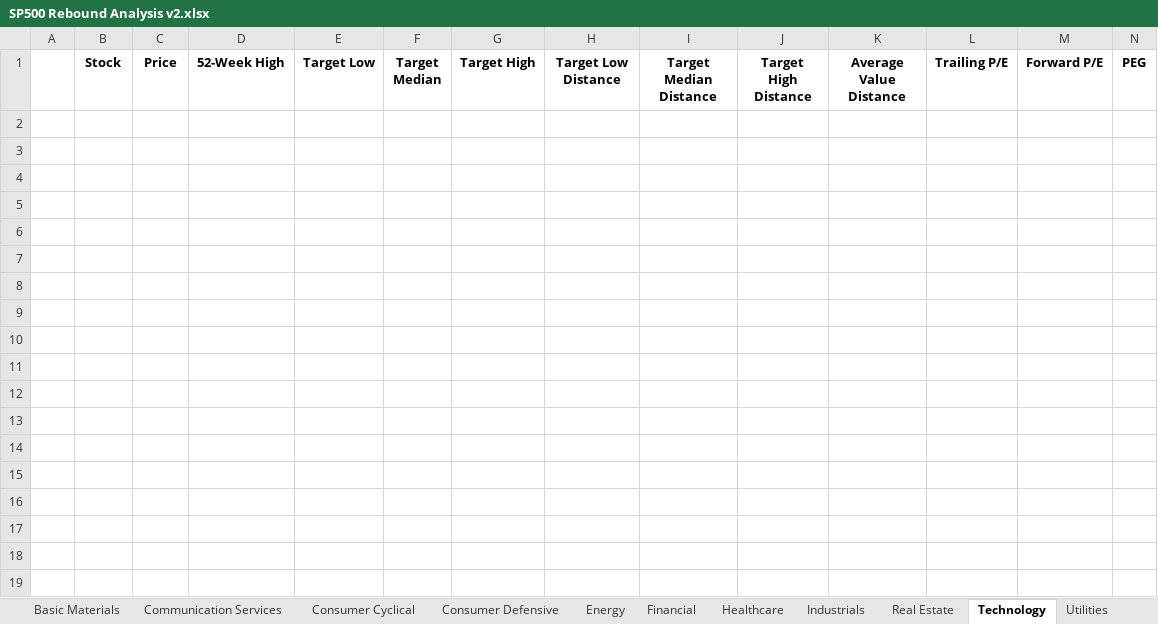
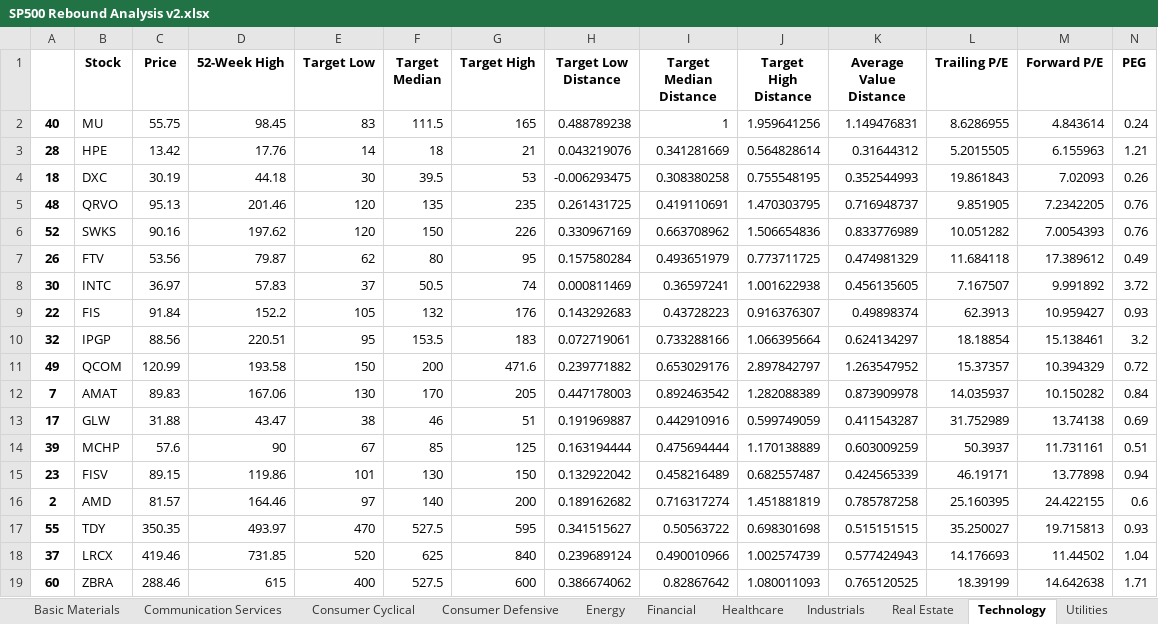
Before and after one commit to JustinLaureano/rdt, an Excel workbook: python/src/SP500 Rebound Analysis v2.xlsx, sheet Technology, drawn as a sheet; only a part is shown; values as stored, in another font and other column widths than the file's, no borders; rows hold the shown columns only; the diff covers the shown part only; the diff names each change by its address in the sheet, - before the commit and + after, or states it on an @@ line.

```diff
--- a/python/src/SP500 Rebound Analysis v2.xlsx (sheet Technology)
+++ b/python/src/SP500 Rebound Analysis v2.xlsx (sheet Technology)
+row 2: 40 | MU | 55.75 | 98.45 | 83 | 111.5 | 165 | 0.488789238 | 1 | 1.959641256 | 1.149476831 | 8.6286955 | 4.843614 | 0.24
+row 3: 28 | HPE | 13.42 | 17.76 | 14 | 18 | 21 | 0.043219076 | 0.341281669 | 0.564828614 | 0.31644312 | 5.2015505 | 6.155963 | 1.21
+row 4: 18 | DXC | 30.19 | 44.18 | 30 | 39.5 | 53 | -0.006293475 | 0.308380258 | 0.755548195 | 0.352544993 | 19.861843 | 7.02093 | 0.26
+row 5: 48 | QRVO | 95.13 | 201.46 | 120 | 135 | 235 | 0.261431725 | 0.419110691 | 1.470303795 | 0.716948737 | 9.851905 | 7.2342205 | 0.76
+row 6: 52 | SWKS | 90.16 | 197.62 | 120 | 150 | 226 | 0.330967169 | 0.663708962 | 1.506654836 | 0.833776989 | 10.051282 | 7.0054393 | 0.76
+row 7: 26 | FTV | 53.56 | 79.87 | 62 | 80 | 95 | 0.157580284 | 0.493651979 | 0.773711725 | 0.474981329 | 11.684118 | 17.389612 | 0.49
+row 8: 30 | INTC | 36.97 | 57.83 | 37 | 50.5 | 74 | 0.000811469 | 0.36597241 | 1.001622938 | 0.456135605 | 7.167507 | 9.991892 | 3.72
+row 9: 22 | FIS | 91.84 | 152.2 | 105 | 132 | 176 | 0.143292683 | 0.43728223 | 0.916376307 | 0.49898374 | 62.3913 | 10.959427 | 0.93
+row 10: 32 | IPGP | 88.56 | 220.51 | 95 | 153.5 | 183 | 0.072719061 | 0.733288166 | 1.066395664 | 0.624134297 | 18.18854 | 15.138461 | 3.2
+row 11: 49 | QCOM | 120.99 | 193.58 | 150 | 200 | 471.6 | 0.239771882 | 0.653029176 | 2.897842797 | 1.263547952 | 15.37357 | 10.394329 | 0.72
+row 12: 7 | AMAT | 89.83 | 167.06 | 130 | 170 | 205 | 0.447178003 | 0.892463542 | 1.282088389 | 0.873909978 | 14.035937 | 10.150282 | 0.84
+row 13: 17 | GLW | 31.88 | 43.47 | 38 | 46 | 51 | 0.191969887 | 0.442910916 | 0.599749059 | 0.411543287 | 31.752989 | 13.74138 | 0.69
+row 14: 39 | MCHP | 57.6 | 90 | 67 | 85 | 125 | 0.163194444 | 0.475694444 | 1.170138889 | 0.603009259 | 50.3937 | 11.731161 | 0.51
+row 15: 23 | FISV | 89.15 | 119.86 | 101 | 130 | 150 | 0.132922042 | 0.458216489 | 0.682557487 | 0.424565339 | 46.19171 | 13.77898 | 0.94
+row 16: 2 | AMD | 81.57 | 164.46 | 97 | 140 | 200 | 0.189162682 | 0.716317274 | 1.451881819 | 0.785787258 | 25.160395 | 24.422155 | 0.6
+row 17: 55 | TDY | 350.35 | 493.97 | 470 | 527.5 | 595 | 0.341515627 | 0.50563722 | 0.698301698 | 0.515151515 | 35.250027 | 19.715813 | 0.93
+row 18: 37 | LRCX | 419.46 | 731.85 | 520 | 625 | 840 | 0.239689124 | 0.490010966 | 1.002574739 | 0.577424943 | 14.176693 | 11.44502 | 1.04
+row 19: 60 | ZBRA | 288.46 | 615 | 400 | 527.5 | 600 | 0.386674062 | 0.82867642 | 1.080011093 | 0.765120525 | 18.39199 | 14.642638 | 1.71
```
Also changed, not shown: 43 added rows elsewhere in this sheet, sheet Financial, sheet Healthcare, sheet Industrials, sheet Consumer Cyclical, sheet Consumer Defensive, sheet Real Estate, 4 more sheets, 1 other file.
